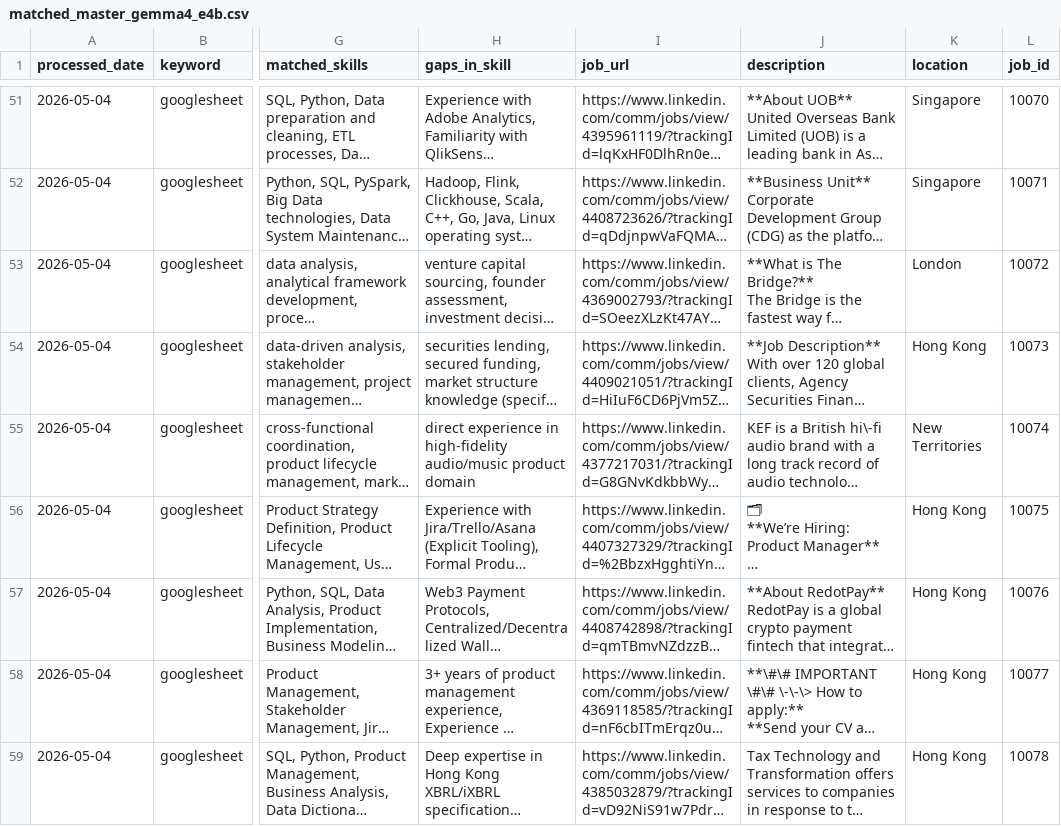
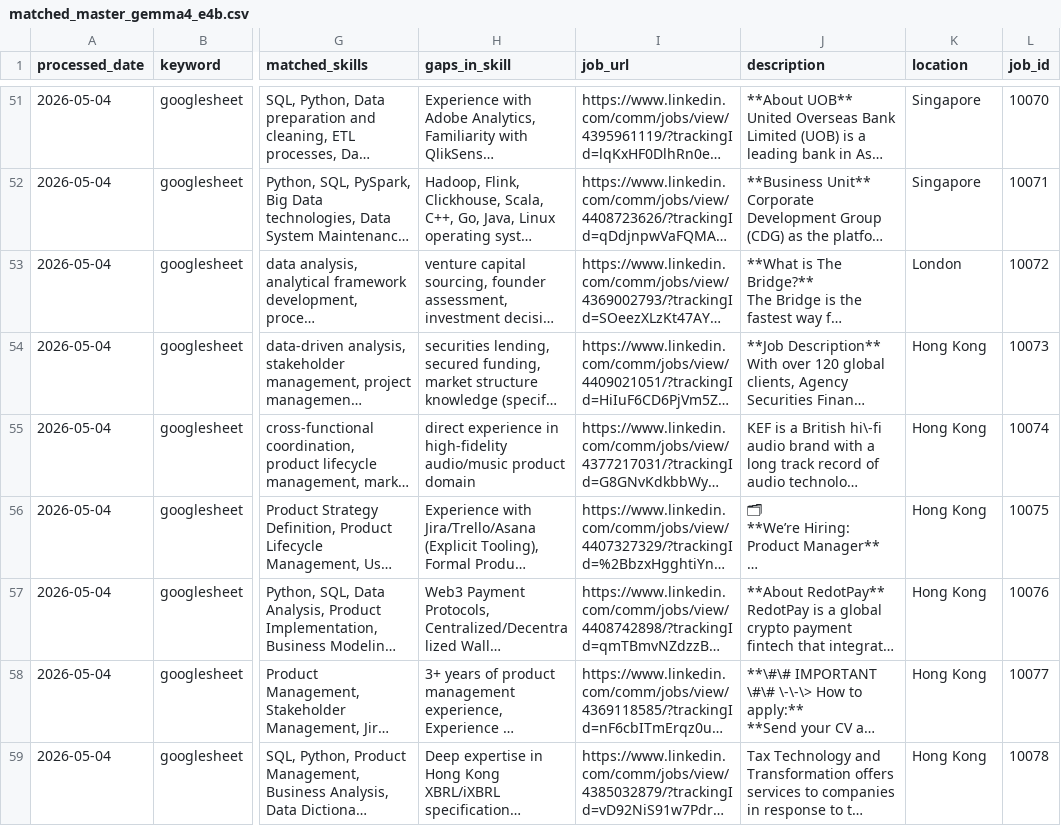
Before and after one commit to pearchew/job_spy_pipeline_matcher, a CSV file: front_end/src/data/matched_master_gemma4_e4b.csv, drawn as a sheet; only a part is shown, gaps mark what is left out; long unchanged cells end in …; the diff names each change by its address in the sheet, - before the commit and + after, or states it on an @@ line.

Commit message:
location fix

```diff
--- a/front_end/src/data/matched_master_gemma4_e4b.csv
+++ b/front_end/src/data/matched_master_gemma4_e4b.csv
-K55 (location): New Territories
+K55 (location): Hong Kong
```
Also changed, not shown: output/matched_master_gemma4_e4b.csv.
